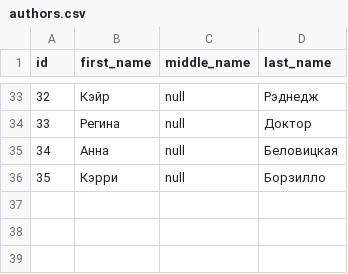
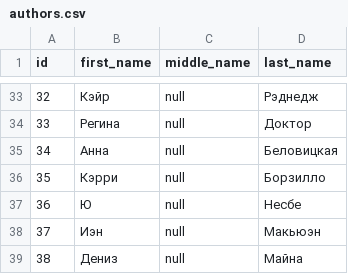
Before and after one commit to tuxoft/java-book-shop-server, a CSV file: src/main/resources/liquibase/data/authors.csv, drawn as a sheet; only a part is shown, gaps mark what is left out; the diff names each change by its address in the sheet, - before the commit and + after, or states it on an @@ line.

```diff
--- a/src/main/resources/liquibase/data/authors.csv
+++ b/src/main/resources/liquibase/data/authors.csv
+row 37: 36 | Ю | null | Несбе
+row 38: 37 | Иэн | null | Макьюэн
+row 39: 38 | Дениз | null | Майна
```
Also changed, not shown: src/main/resources/liquibase/data/book_authors.csv, src/main/resources/liquibase/data/book_categories.csv, 18 other files.
